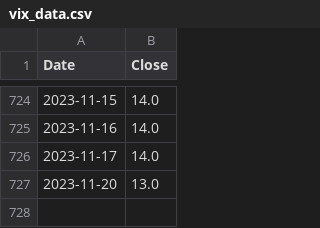
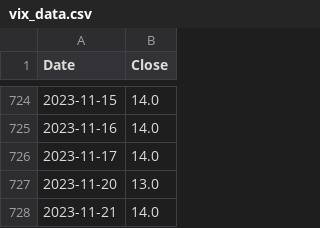
Before and after one commit to aapcssasha/Driver, a CSV file: data/vix_data.csv, drawn as a sheet; only a part is shown, gaps mark what is left out; the diff names each change by its address in the sheet, - before the commit and + after, or states it on an @@ line.

```diff
--- a/data/vix_data.csv
+++ b/data/vix_data.csv
+row 728: 2023-11-21 | 14.0
```
Also changed, not shown: 2 other files.
